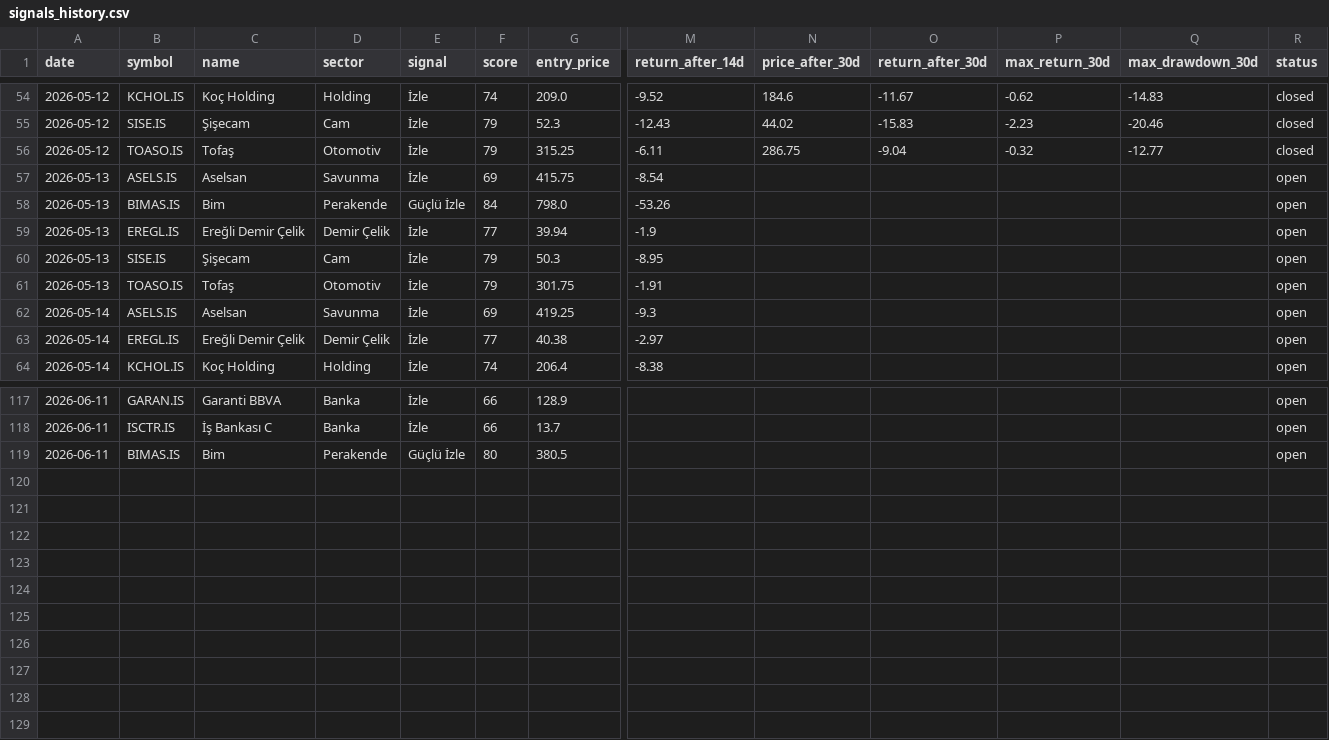
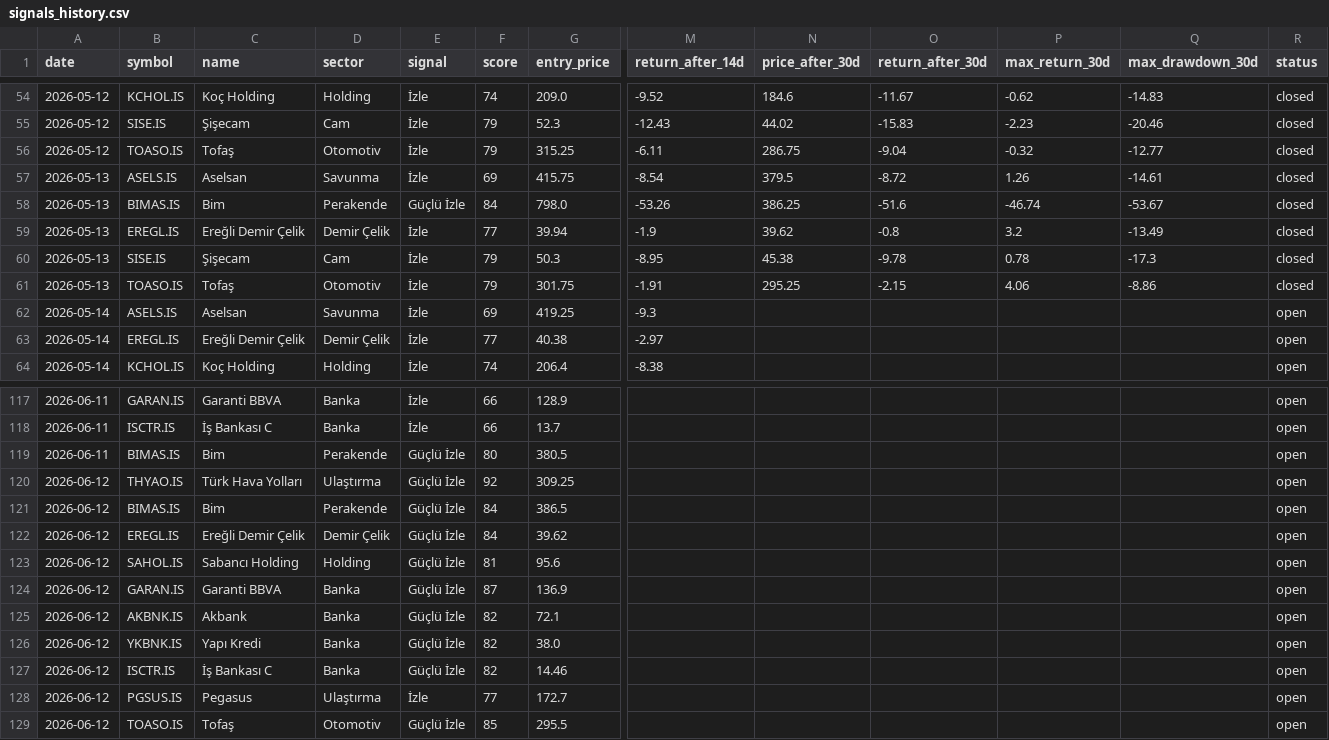
Before and after one commit to semreerol/BistTraderBot, a CSV file: data/signals_history.csv, drawn as a sheet; only a part is shown, gaps mark what is left out; rows hold the shown columns only; the diff covers the shown part only; the diff names each change by its address in the sheet, - before the commit and + after, or states it on an @@ line.

```diff
--- a/data/signals_history.csv
+++ b/data/signals_history.csv
-N57 (price_after_30d): (empty)
+N57 (price_after_30d): 379.5
-O57 (return_after_30d): (empty)
+O57 (return_after_30d): -8.72
-P57 (max_return_30d): (empty)
+P57 (max_return_30d): 1.26
-Q57 (max_drawdown_30d): (empty)
+Q57 (max_drawdown_30d): -14.61
-R57:R61 (status): open
+R57:R61 (status): closed
-N58 (price_after_30d): (empty)
+N58 (price_after_30d): 386.25
-O58 (return_after_30d): (empty)
+O58 (return_after_30d): -51.6
-P58 (max_return_30d): (empty)
+P58 (max_return_30d): -46.74
-Q58 (max_drawdown_30d): (empty)
+Q58 (max_drawdown_30d): -53.67
-N59 (price_after_30d): (empty)
+N59 (price_after_30d): 39.62
-O59 (return_after_30d): (empty)
+O59 (return_after_30d): -0.8
-P59 (max_return_30d): (empty)
+P59 (max_return_30d): 3.2
-Q59 (max_drawdown_30d): (empty)
+Q59 (max_drawdown_30d): -13.49
-N60 (price_after_30d): (empty)
+N60 (price_after_30d): 45.38
-O60 (return_after_30d): (empty)
+O60 (return_after_30d): -9.78
-P60 (max_return_30d): (empty)
+P60 (max_return_30d): 0.78
-Q60 (max_drawdown_30d): (empty)
+Q60 (max_drawdown_30d): -17.3
-N61 (price_after_30d): (empty)
+N61 (price_after_30d): 295.25
-O61 (return_after_30d): (empty)
+O61 (return_after_30d): -2.15
-P61 (max_return_30d): (empty)
+P61 (max_return_30d): 4.06
-Q61 (max_drawdown_30d): (empty)
+Q61 (max_drawdown_30d): -8.86
+row 120: 2026-06-12 | THYAO.IS | Türk Hava Yolları | Ulaştırma | Güçlü İzle | 92 | 309.25 |  |  |  |  |  | open
+row 121: 2026-06-12 | BIMAS.IS | Bim | Perakende | Güçlü İzle | 84 | 386.5 |  |  |  |  |  | open
+row 122: 2026-06-12 | EREGL.IS | Ereğli Demir Çelik | Demir Çelik | Güçlü İzle | 84 | 39.62 |  |  |  |  |  | open
+row 123: 2026-06-12 | SAHOL.IS | Sabancı Holding | Holding | Güçlü İzle | 81 | 95.6 |  |  |  |  |  | open
+row 124: 2026-06-12 | GARAN.IS | Garanti BBVA | Banka | Güçlü İzle | 87 | 136.9 |  |  |  |  |  | open
+row 125: 2026-06-12 | AKBNK.IS | Akbank | Banka | Güçlü İzle | 82 | 72.1 |  |  |  |  |  | open
+row 126: 2026-06-12 | YKBNK.IS | Yapı Kredi | Banka | Güçlü İzle | 82 | 38.0 |  |  |  |  |  | open
+row 127: 2026-06-12 | ISCTR.IS | İş Bankası C | Banka | Güçlü İzle | 82 | 14.46 |  |  |  |  |  | open
+row 128: 2026-06-12 | PGSUS.IS | Pegasus | Ulaştırma | İzle | 77 | 172.7 |  |  |  |  |  | open
+row 129: 2026-06-12 | TOASO.IS | Tofaş | Otomotiv | Güçlü İzle | 85 | 295.5 |  |  |  |  |  | open
```
Also changed, not shown: 14 edited cells elsewhere in this file.
